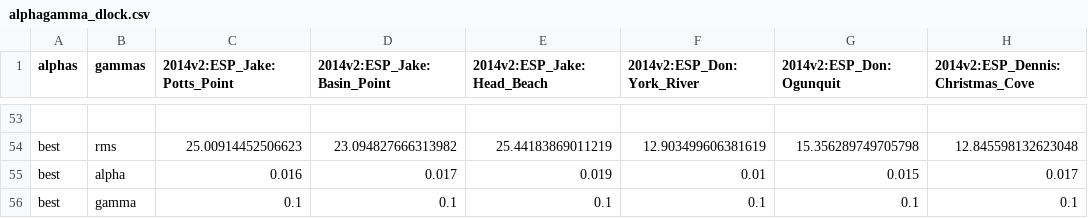
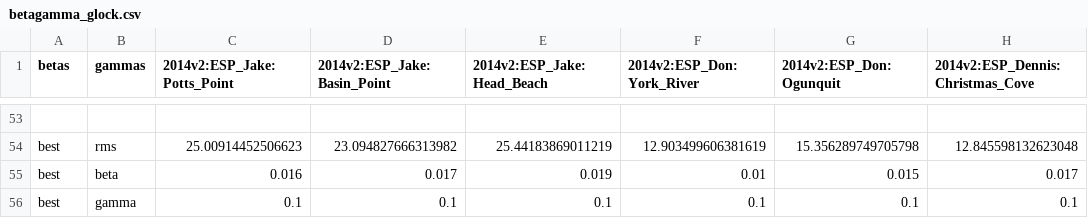
Before and after one commit to WHOIGit/shelltox, a CSV file: betagamma/output/betagamma_glock.csv (was alphagamma/output/alphagamma_dlock.csv), drawn as a sheet; only a part is shown, gaps mark what is left out; the diff names each change by its address in the sheet, - before the commit and + after, or states it on an @@ line.

Commit message:
renamed all alpha to beta (uptake)

```diff
--- a/alphagamma/output/alphagamma_dlock.csv
+++ b/betagamma/output/betagamma_glock.csv
-A1: alphas
+A1: betas
-B55 (gammas): alpha
+B55 (gammas): beta
```
Also changed, not shown: 7 other files.
